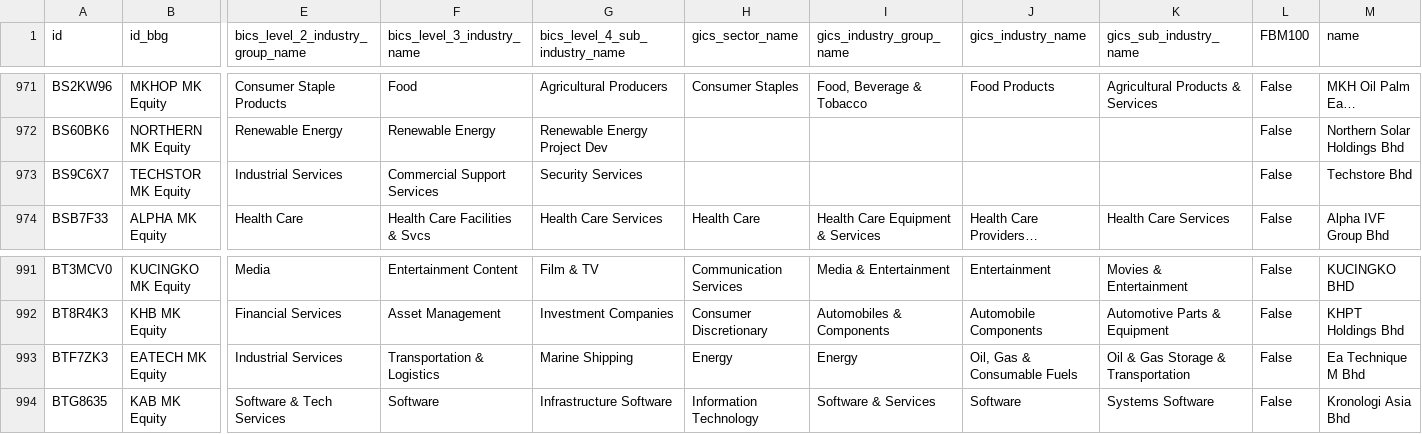
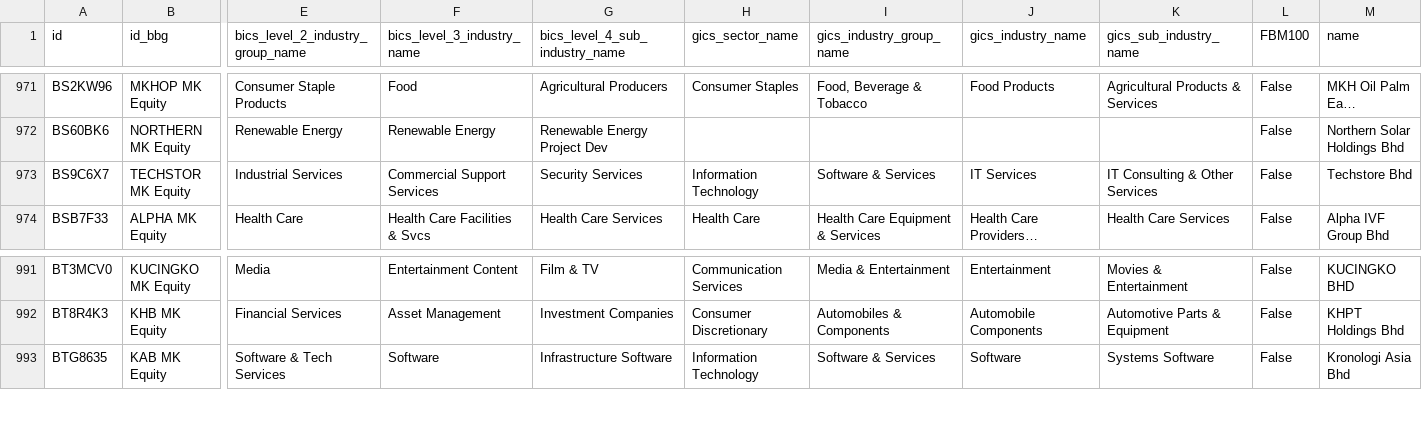
Before and after one commit to etq-quant/bursa, a CSV file: data/meta_data.csv, drawn as a sheet; only a part is shown, gaps mark what is left out; long unchanged cells end in …; rows hold the shown columns only; the diff names each change by its address in the sheet, - before the commit and + after, or states it on an @@ line.

Commit message:
[bot] commit

```diff
--- a/data/meta_data.csv
+++ b/data/meta_data.csv
-H973 (gics_sector_name): (empty)
+H973 (gics_sector_name): Information Technology
-I973 (gics_industry_group_name): (empty)
+I973 (gics_industry_group_name): Software & Services
-J973 (gics_industry_name): (empty)
+J973 (gics_industry_name): IT Services
-K973 (gics_sub_industry_name): (empty)
+K973 (gics_sub_industry_name): IT Consulting & Other Services
-row 993: BTF7ZK3 | EATECH MK Equity | Industrial Services | Transportation & Logistics | Marine Shipping | Energy | Energy | Oil, Gas & Consumable Fuels | Oil & Gas Storage & Transportation | False | Ea Technique M Bhd
```
